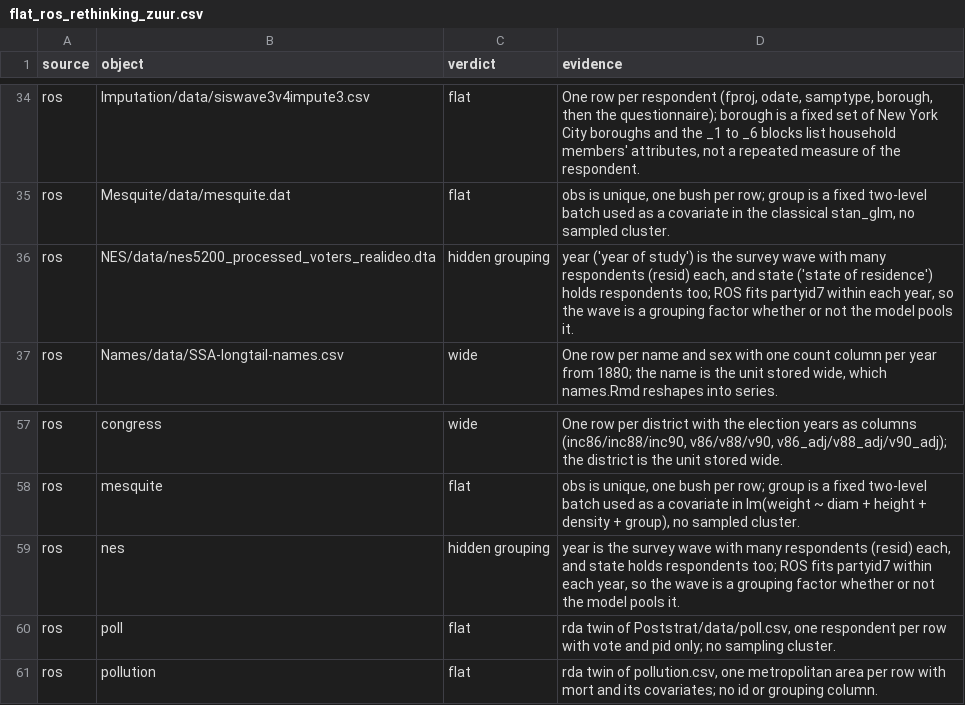
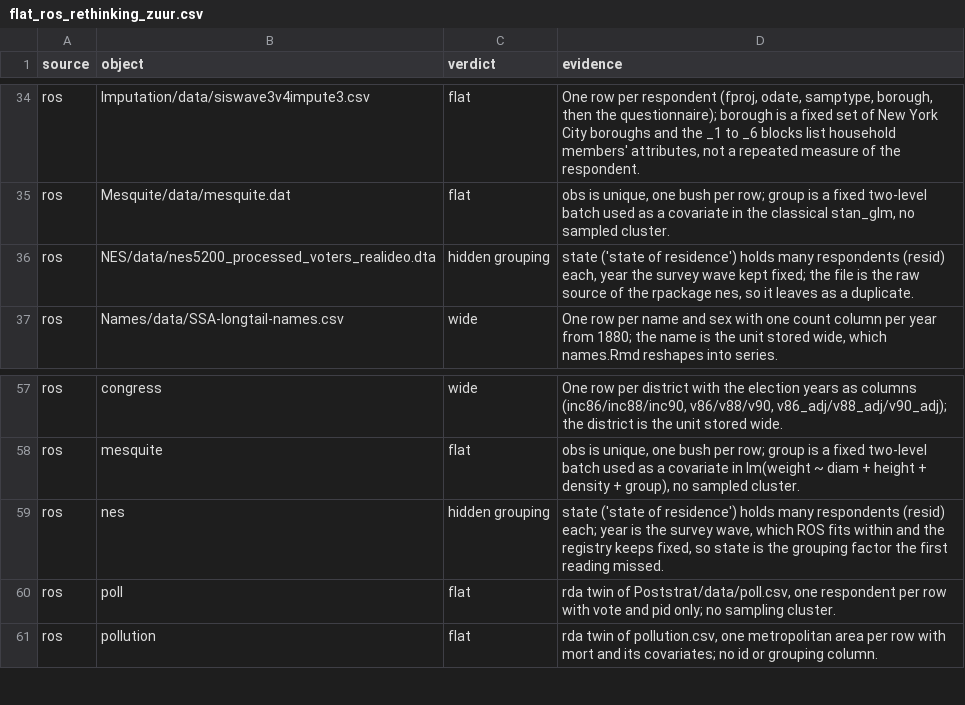
Before and after one commit to adkipnis/mixedbench, a CSV file: survey/shards/flat_ros_rethinking_zuur.csv, drawn as a sheet; only a part is shown, gaps mark what is left out.

```diff
--- a/survey/shards/flat_ros_rethinking_zuur.csv
+++ b/survey/shards/flat_ros_rethinking_zuur.csv
@@ -35,3 +35,3 @@
 "ros","Mesquite/data/mesquite.dat","flat","obs is unique, one bush per row; group is a fixed two-level batch used as a covariate in the classical stan_glm, no sampled cluster."
-"ros","NES/data/nes5200_processed_voters_realideo.dta","hidden grouping","year ('year of study') is the survey wave with many respondents (resid) each, and state ('state of residence') holds respondents too; ROS fits partyid7 within each year, so the wave is a grouping factor whether or not the model pools it."
+"ros","NES/data/nes5200_processed_voters_realideo.dta","hidden grouping","state ('state of residence') holds many respondents (resid) each, year the survey wave kept fixed; the file is the raw source of the rpackage nes, so it leaves as a duplicate."
 "ros","Names/data/SSA-longtail-names.csv","wide","One row per name and sex with one count column per year from 1880; the name is the unit stored wide, which names.Rmd reshapes into series."
@@ -58,3 +58,3 @@
 "ros","mesquite","flat","obs is unique, one bush per row; group is a fixed two-level batch used as a covariate in lm(weight ~ diam + height + density + group), no sampled cluster."
-"ros","nes","hidden grouping","year is the survey wave with many respondents (resid) each, and state holds respondents too; ROS fits partyid7 within each year, so the wave is a grouping factor whether or not the model pools it."
+"ros","nes","hidden grouping","state ('state of residence') holds many respondents (resid) each; year is the survey wave, which ROS fits within and the registry keeps fixed, so state is the grouping factor the first reading missed."
 "ros","poll","flat","rda twin of Poststrat/data/poll.csv, one respondent per row with vote and pid only; no sampling cluster."
```
Also changed, not shown: survey/shards/dropped_flat_ros_rethinking_zuur.csv, survey/shards/excluded_flat_ros_rethinking_zuur.csv, 2 other files.
